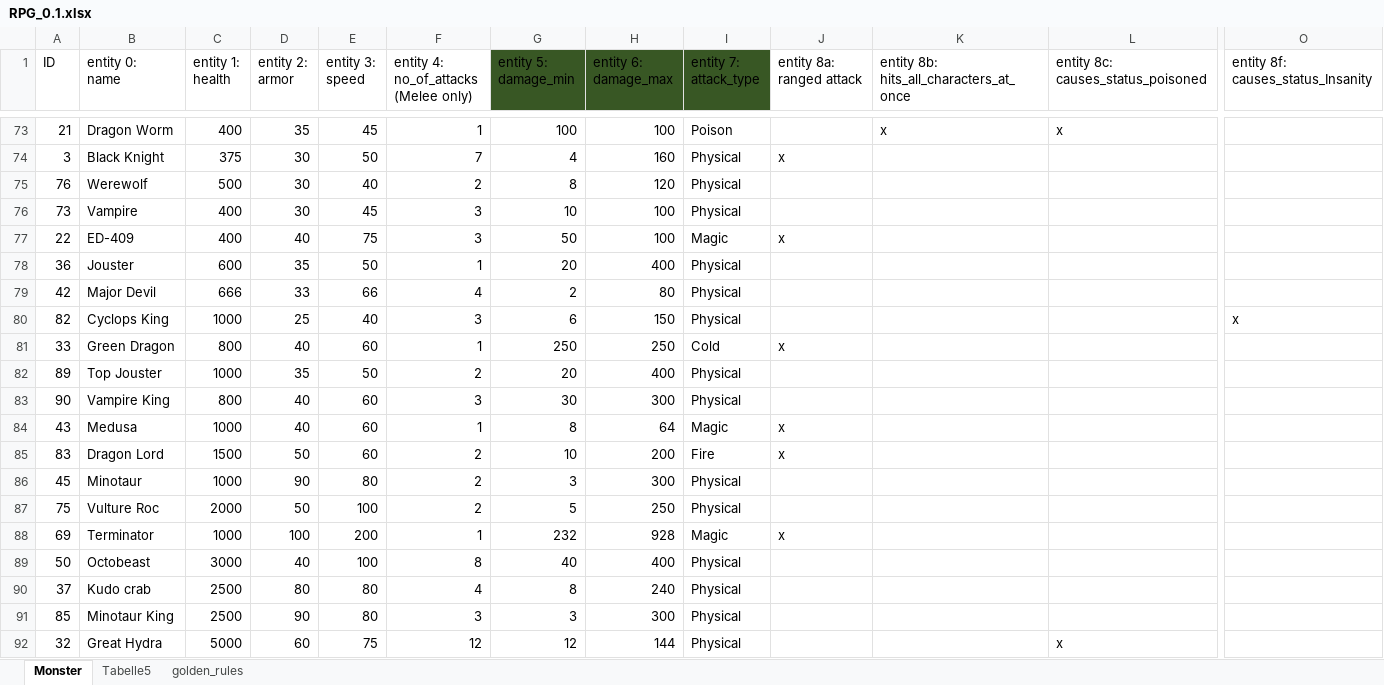
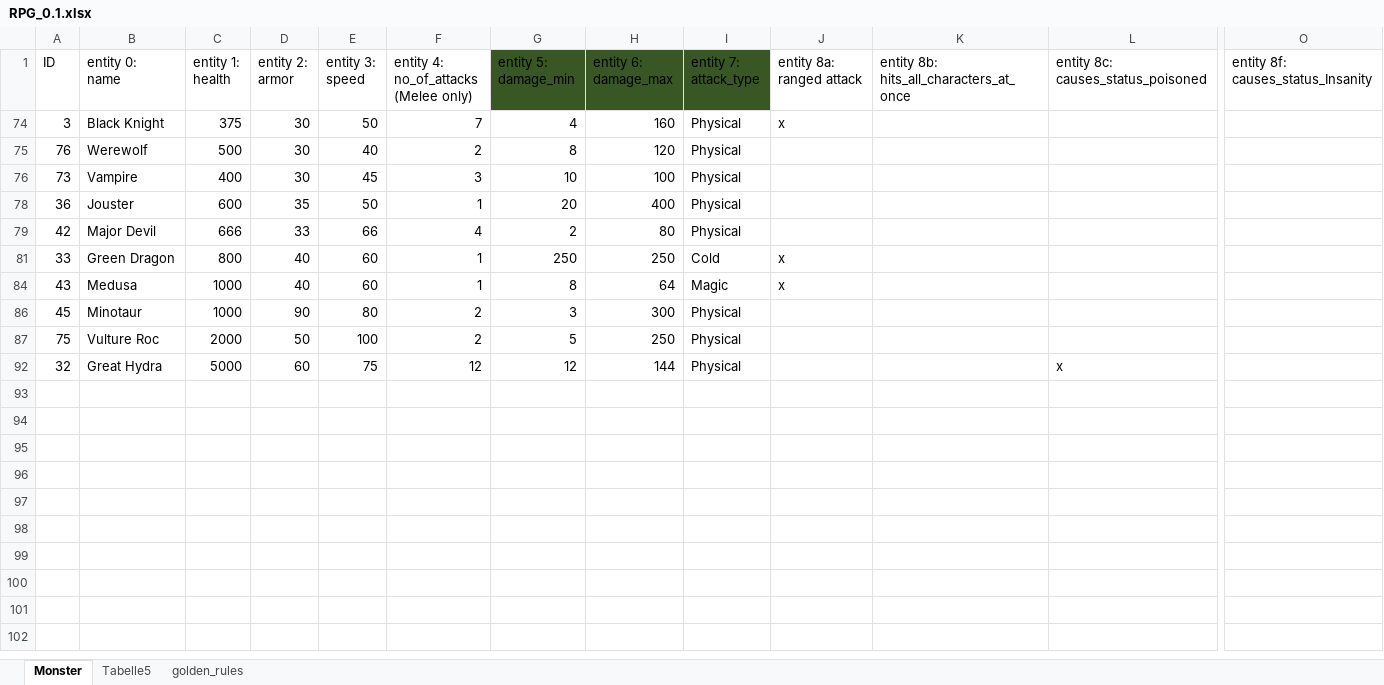
Before and after one commit to llange2/3D-RPG, an Excel workbook: docs/RPG_0.1.xlsx, sheet Monster, drawn as a sheet; only a part is shown, gaps mark what is left out; values as stored, in another font and other column widths than the file's, no borders; conditional formats and table styles not drawn; rows hold the shown columns only; the diff covers the shown part only; the diff names each change by its address in the sheet, - before the commit and + after, or states it on an @@ line.

```diff
--- a/docs/RPG_0.1.xlsx (sheet Monster)
+++ b/docs/RPG_0.1.xlsx (sheet Monster)
@@ row 73 hidden: 21 | Dragon Worm | 400 | 35 | 45 | 1 | 100 | 100 | Poison |  | x | x @@
@@ row 77 hidden: 22 | ED-409 | 400 | 40 | 75 | 3 | 50 | 100 | Magic | x @@
@@ row 80 hidden: 82 | Cyclops King | 1000 | 25 | 40 | 3 | 6 | 150 | Physical |  |  |  | x @@
@@ row 82 hidden: 89 | Top Jouster | 1000 | 35 | 50 | 2 | 20 | 400 | Physical @@
@@ row 83 hidden: 90 | Vampire King | 800 | 40 | 60 | 3 | 30 | 300 | Physical @@
@@ row 85 hidden: 83 | Dragon Lord | 1500 | 50 | 60 | 2 | 10 | 200 | Fire | x @@
@@ row 88 hidden: 69 | Terminator | 1000 | 100 | 200 | 1 | 232 | 928 | Magic | x @@
@@ row 89 hidden: 50 | Octobeast | 3000 | 40 | 100 | 8 | 40 | 400 | Physical @@
-row 90: 37 | Kudo crab | 2500 | 80 | 80 | 4 | 8 | 240 | Physical
@@ row 91 hidden: 85 | Minotaur King | 2500 | 90 | 80 | 3 | 3 | 300 | Physical @@
```
Also changed, not shown: 71 hidden or unhidden rows elsewhere in this sheet, hidden cells, 1 other file.
